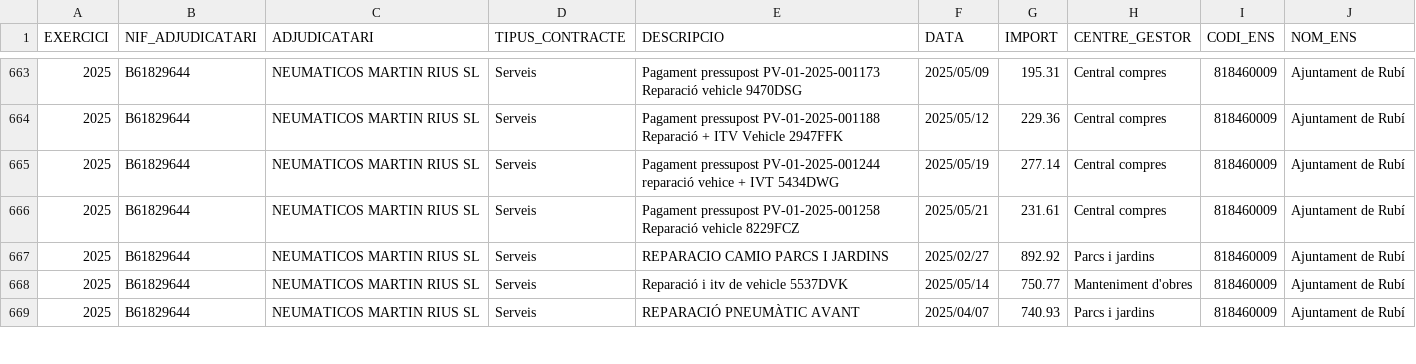
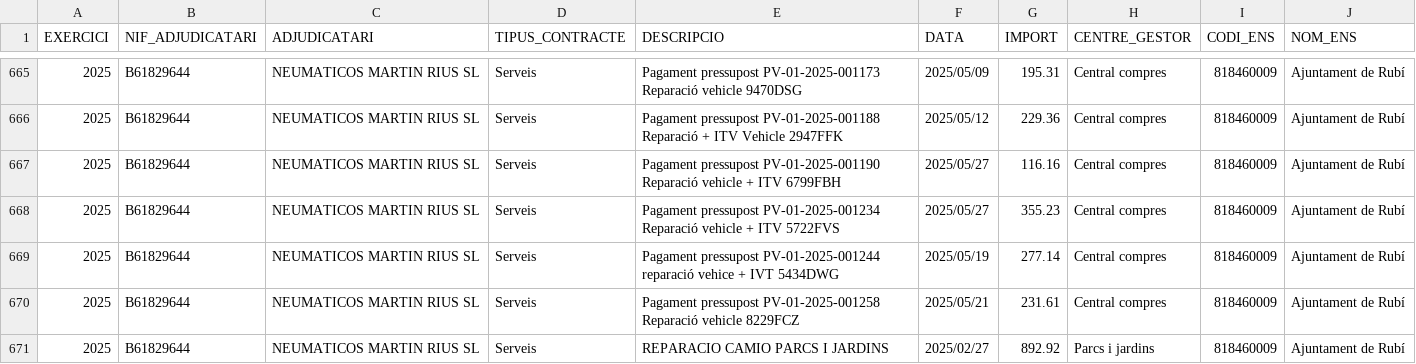
Before and after one commit to ajrubi/opendata, a CSV file: datasets/csv/economia_contractes_menors.csv, drawn as a sheet; only a part is shown, gaps mark what is left out; the shorter side is filled out with more unchanged rows; the diff covers the shown part only.

Commit message:
Pujada dels datasets en data 06-06-2025

```diff
--- a/datasets/csv/economia_contractes_menors.csv
+++ b/datasets/csv/economia_contractes_menors.csv
@@ -664,2 +666,4 @@ EXERCICI,"NIF_ADJUDICATARI","ADJUDICATARI","TIPUS_CONTRACTE","DESCRIPCIO",DATA,I
 "2025","B61829644","NEUMATICOS MARTIN RIUS SL","Serveis","Pagament pressupost PV-01-2025-001188 Reparació + ITV Vehicle 2947FFK","2025/05/12","229.36","Central compres","818460009","Ajuntament de Rubí"
+"2025","B61829644","NEUMATICOS MARTIN RIUS SL","Serveis","Pagament pressupost PV-01-2025-001190 Reparació vehicle + ITV 6799FBH","2025/05/27","116.16","Central compres","818460009","Ajuntament de Rubí"
+"2025","B61829644","NEUMATICOS MARTIN RIUS SL","Serveis","Pagament pressupost PV-01-2025-001234 Reparació vehicle + ITV 5722FVS","2025/05/27","355.23","Central compres","818460009","Ajuntament de Rubí"
 "2025","B61829644","NEUMATICOS MARTIN RIUS SL","Serveis","Pagament pressupost PV-01-2025-001244 reparació vehice + IVT 5434DWG","2025/05/19","277.14","Central compres","818460009","Ajuntament de Rubí"
```
Also changed, not shown: 7 added rows elsewhere in this file, datasets/csv/demografia_moviments.csv, datasets/csv/economia_subvencions_concedides.csv, 12 other files.
